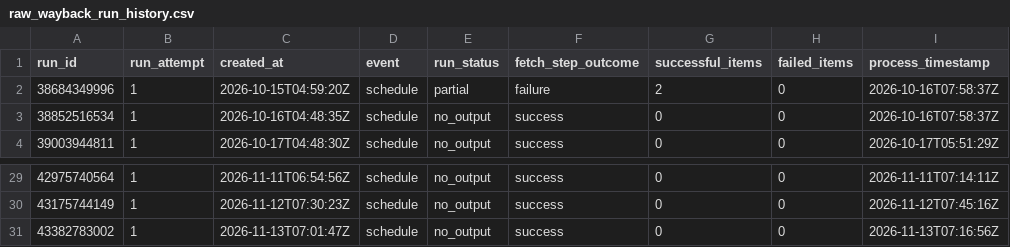
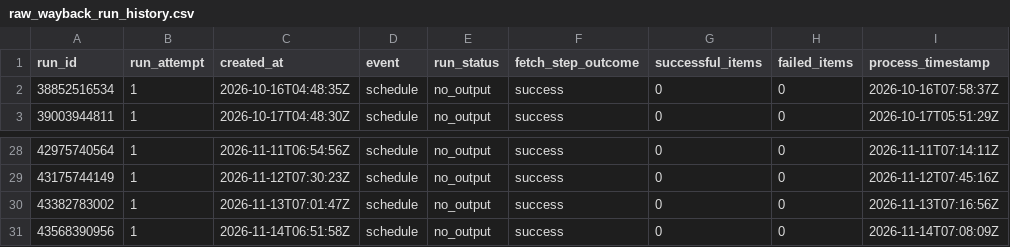
Before and after one commit to ZhongZheng782/Yahoo.Finance, a CSV file: data/reports/raw_wayback_run_history.csv, drawn as a sheet; only a part is shown, gaps mark what is left out.

```diff
--- a/data/reports/raw_wayback_run_history.csv
+++ b/data/reports/raw_wayback_run_history.csv
@@ -1,3 +1,2 @@
 run_id,run_attempt,created_at,event,run_status,fetch_step_outcome,successful_items,failed_items,process_timestamp
-38684349996,1,2026-10-15T04:59:20Z,schedule,partial,failure,2,0,2026-10-16T07:58:37Z
 38852516534,1,2026-10-16T04:48:35Z,schedule,no_output,success,0,0,2026-10-16T07:58:37Z
@@ -31 +30,2 @@
 43382783002,1,2026-11-13T07:01:47Z,schedule,no_output,success,0,0,2026-11-13T07:16:56Z
+43568390956,1,2026-11-14T06:51:58Z,schedule,no_output,success,0,0,2026-11-14T07:08:09Z
```
Also changed, not shown: data/reports/raw_wayback_coverage_matrix.csv, data/reports/raw_yahoo_finance_consensus_history.csv, 2 other files.
